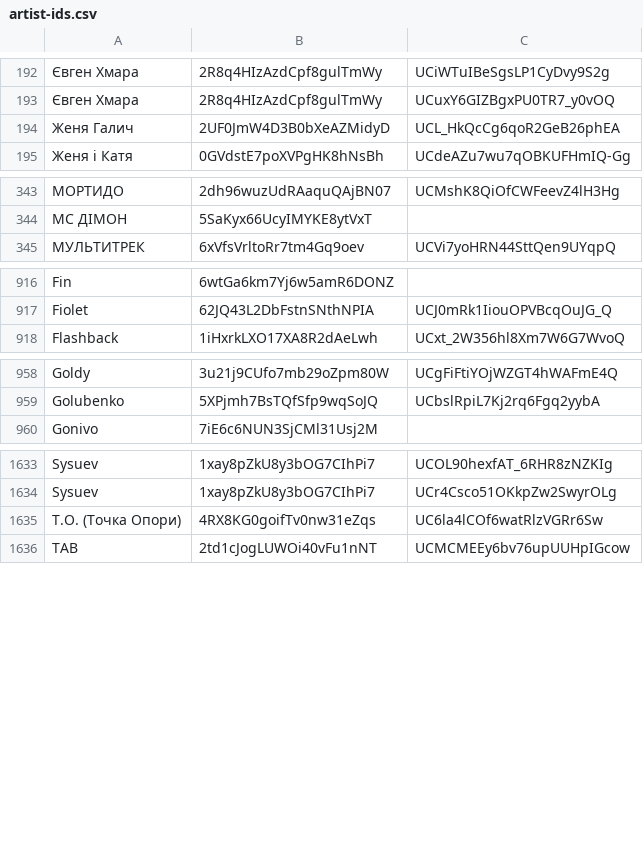
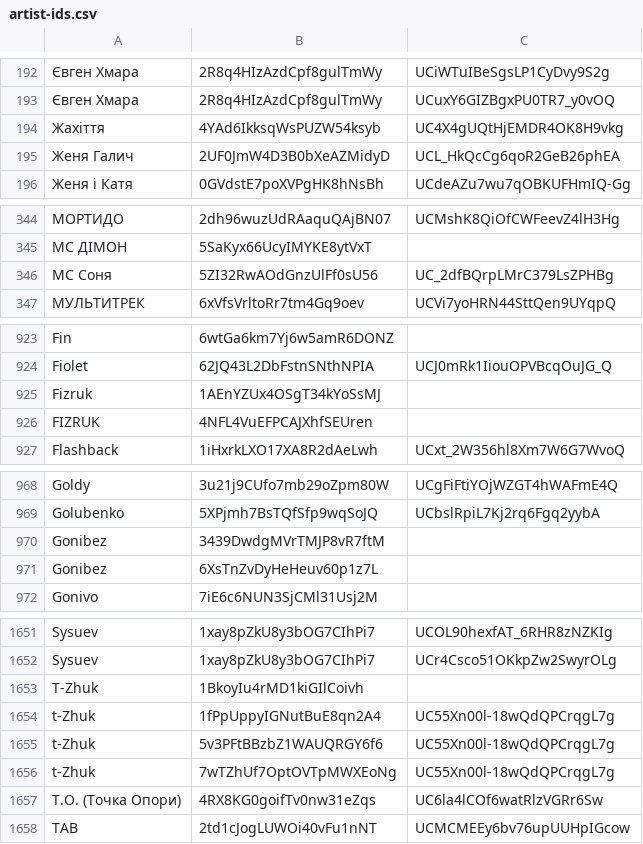
Before and after one commit to undead404/ukraiinska-nova, a CSV file: artist-ids.csv, drawn as a sheet; only a part is shown, gaps mark what is left out; the diff covers the shown part only; the diff names each change by its address in the sheet, - before the commit and + after, or states it on an @@ line.

Commit message:
more artists

```diff
--- a/artist-ids.csv
+++ b/artist-ids.csv
+row 194: Жахіття | 4YAd6IkksqWsPUZW54ksyb | UC4X4gUQtHjEMDR4OK8H9vkg
+row 346: МС Соня | 5ZI32RwAOdGnzUlFf0sU56 | UC_2dfBQrpLMrC379LsZPHBg
+row 925: Fizruk | 1AEnYZUx4OSgT34kYoSsMJ
+row 926: FIZRUK | 4NFL4VuEFPCAJXhfSEUren
+row 970: Gonibez | 3439DwdgMVrTMJP8vR7ftM
+row 971: Gonibez | 6XsTnZvDyHeHeuv60p1z7L
+row 1653: T-Zhuk | 1BkoyIu4rMD1kiGIlCoivh
+row 1654: t-Zhuk | 1fPpUppyIGNutBuE8qn2A4 | UC55Xn00l-18wQdQPCrqgL7g
+row 1655: t-Zhuk | 5v3PFtBBzbZ1WAUQRGY6f6 | UC55Xn00l-18wQdQPCrqgL7g
+row 1656: t-Zhuk | 7wTZhUf7OptOVTpMWXEoNg | UC55Xn00l-18wQdQPCrqgL7g
```
Also changed, not shown: 13 added rows elsewhere in this file.
